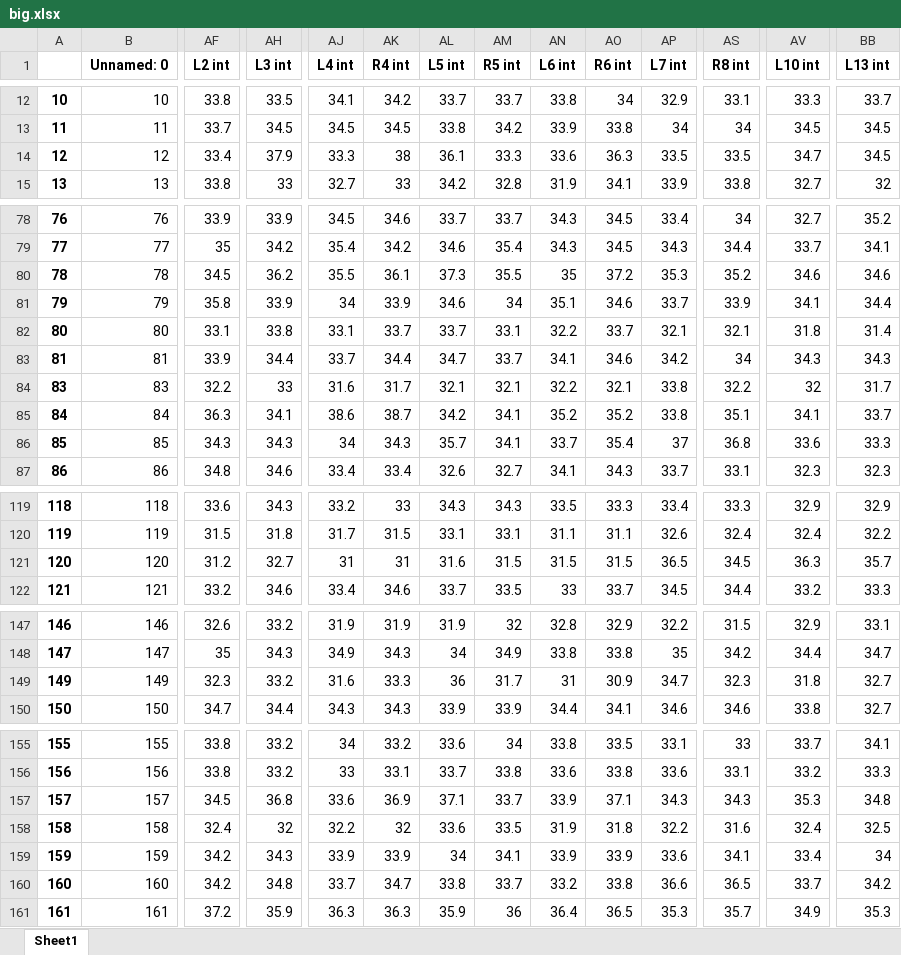
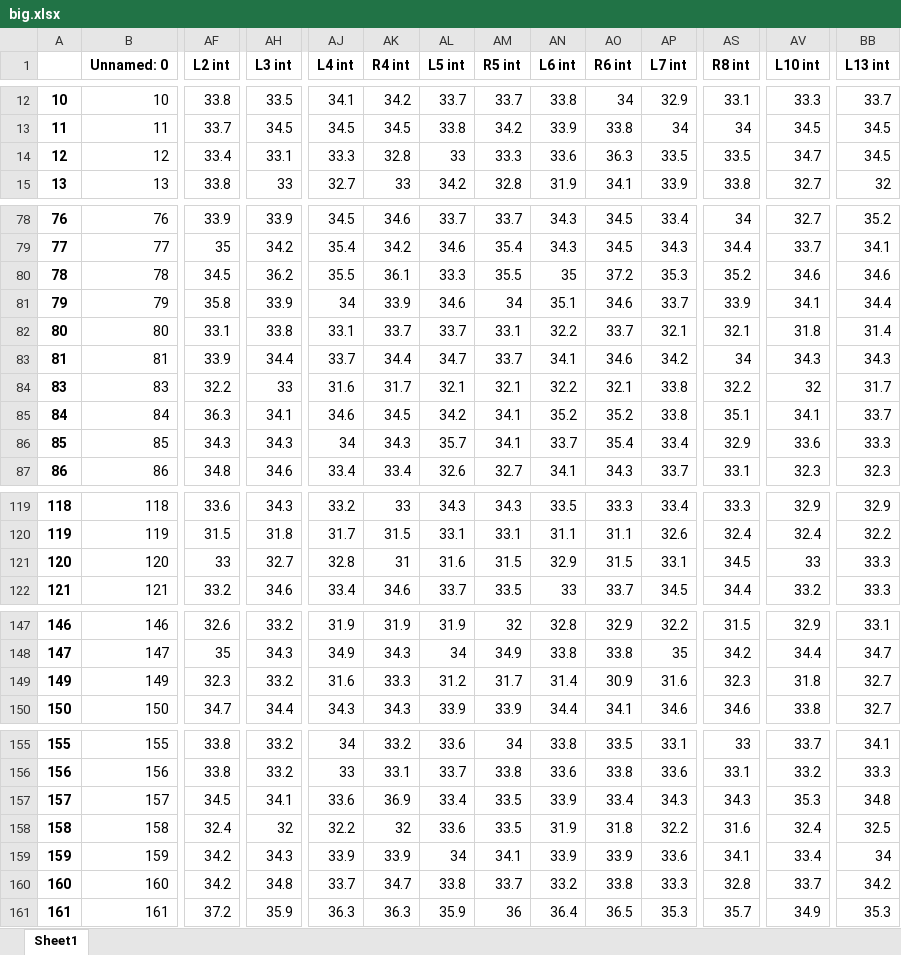
Before and after one commit to Nekekys/neuralNetworkPY, an Excel workbook: big.xlsx, sheet Sheet1, drawn as a sheet; only a part is shown, gaps mark what is left out; values as stored, in another font and other column widths than the file's, no borders; the diff covers the shown part only; the diff names each change by its address in the sheet, - before the commit and + after, or states it on an @@ line.

```diff
--- a/big.xlsx (sheet Sheet1)
+++ b/big.xlsx (sheet Sheet1)
-AH14 (L3 int): 37.9
+AH14 (L3 int): 33.1
-AK14 (R4 int): 38
+AK14 (R4 int): 32.8
-AL14 (L5 int): 36.1
+AL14 (L5 int): 33
-AL80 (L5 int): 37.3
+AL80 (L5 int): 33.3
-AJ85 (L4 int): 38.6
+AJ85 (L4 int): 34.6
-AK85 (R4 int): 38.7
+AK85 (R4 int): 34.5
-AP86 (L7 int): 37
+AP86 (L7 int): 33.4
-AS86 (R8 int): 36.8
+AS86 (R8 int): 32.9
-AF121 (L2 int): 31.2
+AF121 (L2 int): 33
-AJ121 (L4 int): 31
+AJ121 (L4 int): 32.8
-AN121 (L6 int): 31.5
+AN121 (L6 int): 32.9
-AP121 (L7 int): 36.5
+AP121 (L7 int): 33.1
-AV121 (L10 int): 36.3
+AV121 (L10 int): 33
-BB121 (L13 int): 35.7
+BB121 (L13 int): 33.3
-AL149 (L5 int): 36
+AL149 (L5 int): 31.2
-AN149 (L6 int): 31
+AN149 (L6 int): 31.4
-AP149 (L7 int): 34.7
+AP149 (L7 int): 31.6
-AH157 (L3 int): 36.8
+AH157 (L3 int): 34.1
-AL157 (L5 int): 37.1
+AL157 (L5 int): 33.4
-AM157 (R5 int): 33.7
+AM157 (R5 int): 33.5
-AO157 (R6 int): 37.1
+AO157 (R6 int): 33.4
-AP160 (L7 int): 36.6
+AP160 (L7 int): 33.3
-AS160 (R8 int): 36.5
+AS160 (R8 int): 32.8
```
Also changed, not shown: 31 edited cells elsewhere in this sheet, 1 other file.
